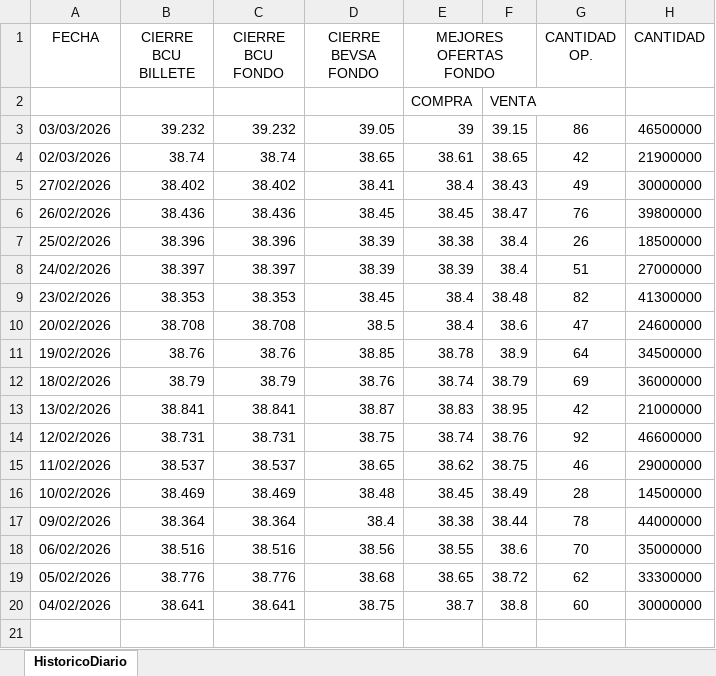
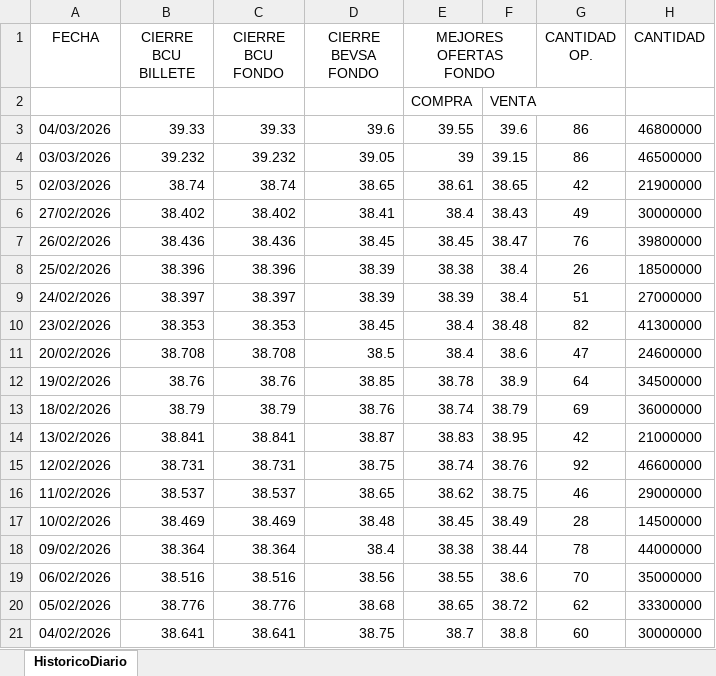
Before and after one commit to jforrisi/dcp, an Excel workbook: update/historicos/HistoricoDiario.xlsx, sheet HistoricoDiario, drawn as a sheet; values as stored, in another font and other column widths than the file's, no borders; the diff names each change by its address in the sheet, - before the commit and + after, or states it on an @@ line.

```diff
--- a/update/historicos/HistoricoDiario.xlsx (sheet HistoricoDiario)
+++ b/update/historicos/HistoricoDiario.xlsx (sheet HistoricoDiario)
+row 3: 04/03/2026 | 39.33 | 39.33 | 39.6 | 39.55 | 39.6 | 86 | 46800000
```
Also changed, not shown: update/historicos/dolar_bevsa_uyu.xlsx, update/historicos/dolar_bevsa_uyu_temp.xlsx.
